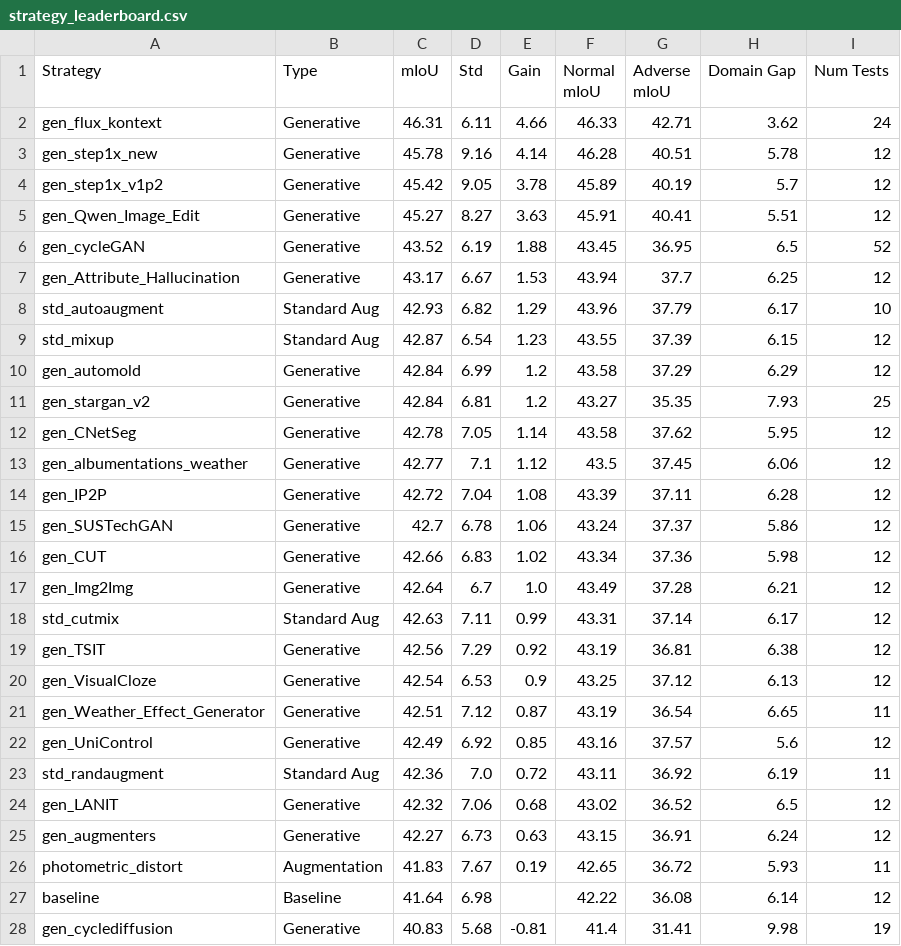
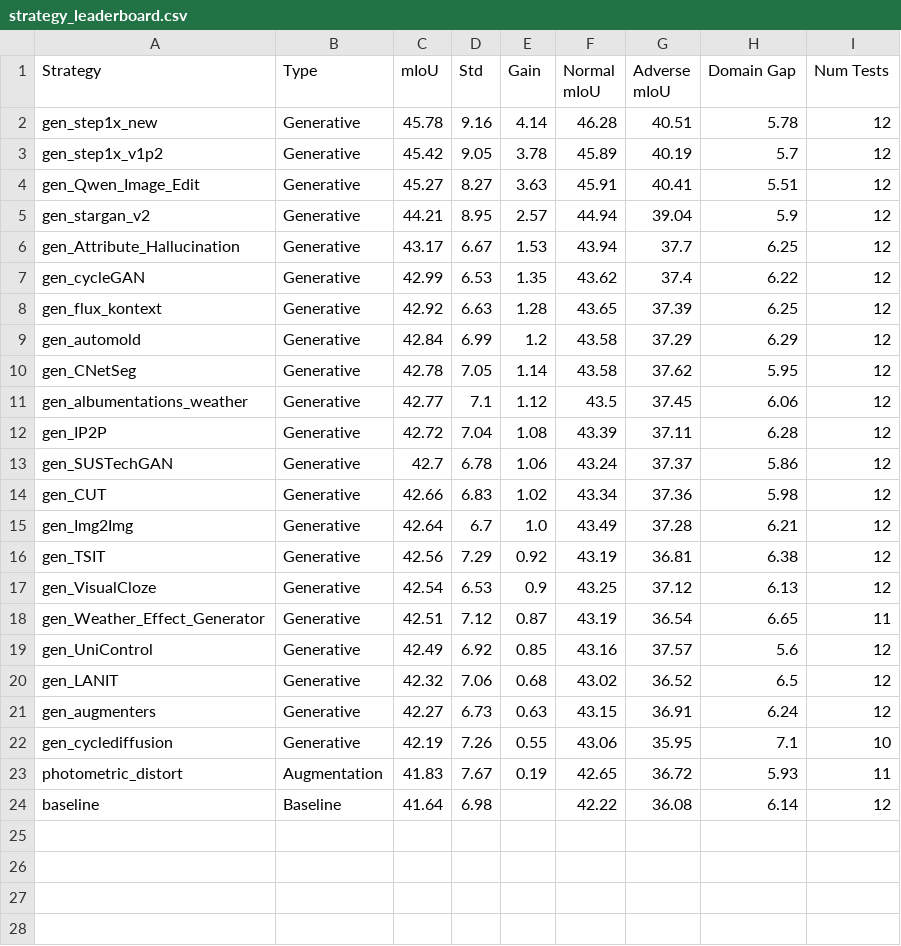
Before and after one commit to carhartt21/PROVE, a CSV file: result_figures/leaderboard/strategy_leaderboard.csv, drawn as a sheet.

```diff
--- a/result_figures/leaderboard/strategy_leaderboard.csv
+++ b/result_figures/leaderboard/strategy_leaderboard.csv
@@ -1,3 +1,2 @@
 Strategy,Type,mIoU,Std,Gain,Normal mIoU,Adverse mIoU,Domain Gap,Num Tests
-gen_flux_kontext,Generative,46.31,6.11,4.66,46.33,42.71,3.62,24
 gen_step1x_new,Generative,45.78,9.16,4.14,46.28,40.51,5.78,12
@@ -5,8 +4,7 @@ gen_step1x_v1p2,Generative,45.42,9.05,3.78,45.89,40.19,5.7,12
 gen_Qwen_Image_Edit,Generative,45.27,8.27,3.63,45.91,40.41,5.51,12
-gen_cycleGAN,Generative,43.52,6.19,1.88,43.45,36.95,6.5,52
+gen_stargan_v2,Generative,44.21,8.95,2.57,44.94,39.04,5.9,12
 gen_Attribute_Hallucination,Generative,43.17,6.67,1.53,43.94,37.7,6.25,12
-std_autoaugment,Standard Aug,42.93,6.82,1.29,43.96,37.79,6.17,10
-std_mixup,Standard Aug,42.87,6.54,1.23,43.55,37.39,6.15,12
+gen_cycleGAN,Generative,42.99,6.53,1.35,43.62,37.4,6.22,12
+gen_flux_kontext,Generative,42.92,6.63,1.28,43.65,37.39,6.25,12
 gen_automold,Generative,42.84,6.99,1.2,43.58,37.29,6.29,12
-gen_stargan_v2,Generative,42.84,6.81,1.2,43.27,35.35,7.93,25
 gen_CNetSeg,Generative,42.78,7.05,1.14,43.58,37.62,5.95,12
@@ -17,3 +15,2 @@ gen_CUT,Generative,42.66,6.83,1.02,43.34,37.36,5.98,12
 gen_Img2Img,Generative,42.64,6.7,1.0,43.49,37.28,6.21,12
-std_cutmix,Standard Aug,42.63,7.11,0.99,43.31,37.14,6.17,12
 gen_TSIT,Generative,42.56,7.29,0.92,43.19,36.81,6.38,12
@@ -22,7 +19,6 @@ gen_Weather_Effect_Generator,Generative,42.51,7.12,0.87,43.19,36.54,6.65,11
 gen_UniControl,Generative,42.49,6.92,0.85,43.16,37.57,5.6,12
-std_randaugment,Standard Aug,42.36,7.0,0.72,43.11,36.92,6.19,11
 gen_LANIT,Generative,42.32,7.06,0.68,43.02,36.52,6.5,12
 gen_augmenters,Generative,42.27,6.73,0.63,43.15,36.91,6.24,12
+gen_cyclediffusion,Generative,42.19,7.26,0.55,43.06,35.95,7.1,10
 photometric_distort,Augmentation,41.83,7.67,0.19,42.65,36.72,5.93,11
 baseline,Baseline,41.64,6.98,,42.22,36.08,6.14,12
-gen_cyclediffusion,Generative,40.83,5.68,-0.81,41.4,31.41,9.98,19
```
Also changed, not shown: result_figures/leaderboard/per_dataset_breakdown.csv, result_figures/leaderboard/per_domain_breakdown.csv, 11 other files.
